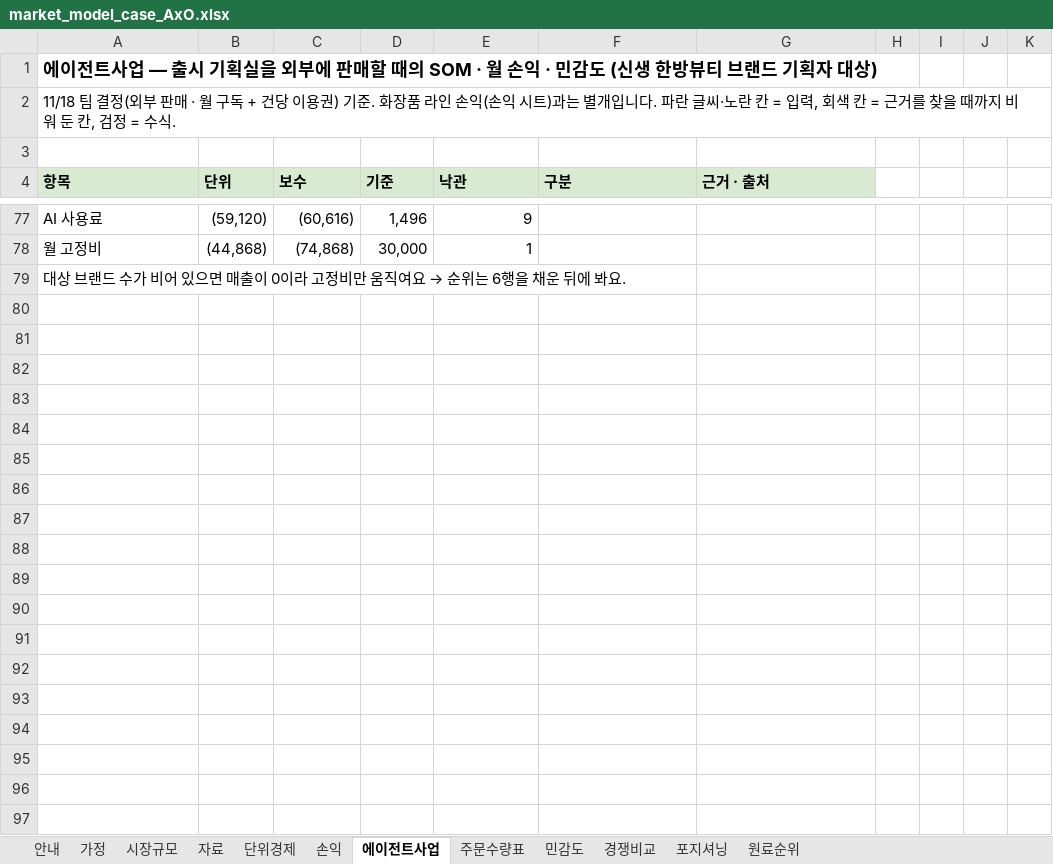
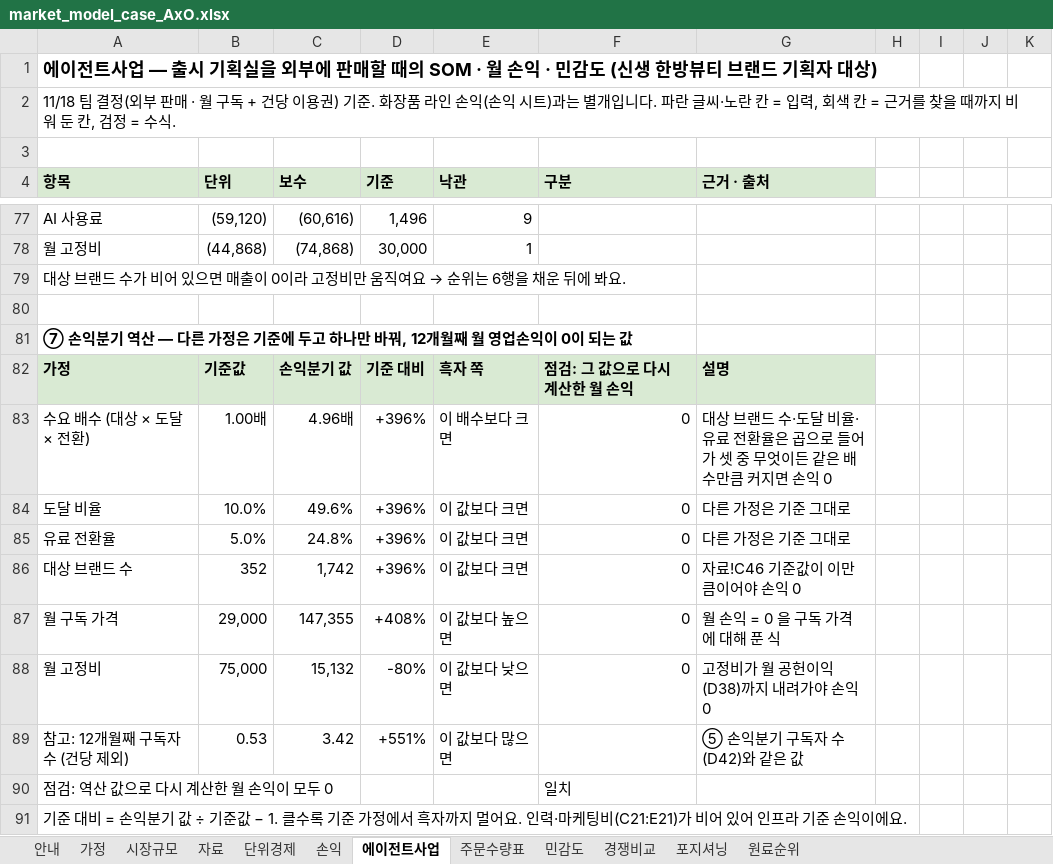
Before and after one commit to k-1026/AxO, an Excel workbook: idea/market_model_case_AxO.xlsx, sheet 에이전트사업, drawn as a sheet; only a part is shown, gaps mark what is left out; values as stored, in another font and other column widths than the file's, no borders; the diff names each change by its address in the sheet, - before the commit and + after, or states it on an @@ line.

```diff
--- a/idea/market_model_case_AxO.xlsx (sheet 에이전트사업)
+++ b/idea/market_model_case_AxO.xlsx (sheet 에이전트사업)
+row 80: (empty)
+row 81: ⑦ 손익분기 역산 — 다른 가정은 기준에 두고 하나만 바꿔, 12개월째 월 영업손익이 0이 되는 값
+row 82: 가정 | 기준값 | 손익분기 값 | 기준 대비 | 흑자 쪽 | 점검: 그 값으로 다시 계산한 월 손익 | 설명
+row 83: 수요 배수 (대상 × 도달 × 전환) | 1.00배 | 4.96배 | +396% | 이 배수보다 크면 | 0 | 대상 브랜드 수·도달 비율·유료 전환율은 곱으로 들어가 셋 중 무엇이든 같은 배수만큼 커지면 손익 0
+row 84: 도달 비율 | 10.0% | 49.6% | +396% | 이 값보다 크면 | 0 | 다른 가정은 기준 그대로
+row 85: 유료 전환율 | 5.0% | 24.8% | +396% | 이 값보다 크면 | 0 | 다른 가정은 기준 그대로
+row 86: 대상 브랜드 수 | 352 | 1,742 | +396% | 이 값보다 크면 | 0 | 자료!C46 기준값이 이만큼이어야 손익 0
+row 87: 월 구독 가격 | 29,000 | 147,355 | +408% | 이 값보다 높으면 | 0 | 월 손익 = 0 을 구독 가격에 대해 푼 식
+row 88: 월 고정비 | 75,000 | 15,132 | -80% | 이 값보다 낮으면 | 0 | 고정비가 월 공헌이익(D38)까지 내려가야 손익 0
+row 89: 참고: 12개월째 구독자 수 (건당 제외) | 0.53 | 3.42 | +551% | 이 값보다 많으면 |  | ⑤ 손익분기 구독자 수(D42)와 같은 값
+row 90: 점검: 역산 값으로 다시 계산한 월 손익이 모두 0 |  |  |  |  | 일치
+row 91: 기준 대비 = 손익분기 값 ÷ 기준값 − 1. 클수록 기준 가정에서 흑자까지 멀어요. 인력·마케팅비(C21:E21)가 비어 있어 인프라 기준 손익이에요.
```
Also changed, not shown: 1 other file.
